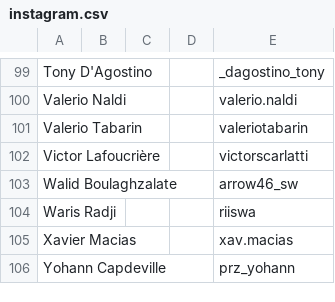
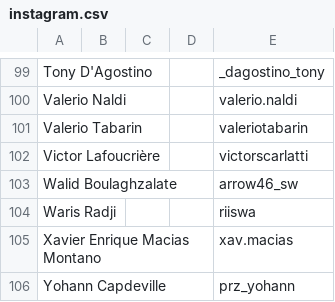
Before and after one commit to PrzemyslawSarnacki/openstreetlifting, a CSV file: backend/data/athletes/instagram.csv, drawn as a sheet; only a part is shown, gaps mark what is left out.

Commit message:
fix(data): preserve Xavier Macias full name (#760)

```diff
--- a/backend/data/athletes/instagram.csv
+++ b/backend/data/athletes/instagram.csv
@@ -104,3 +104,3 @@ Walid Boulaghzalate,,,,arrow46_sw
 Waris Radji,,,,riiswa
-Xavier Macias,,,,xav.macias
+Xavier Enrique Macias Montano,,,,xav.macias
 Yohann Capdeville,,,,prz_yohann
```
Also changed, not shown: backend/data/competitions/finalrep/2023/worlds-2023/entries.csv, backend/data/competitions/finalrep/2024/euros-2024/entries.csv, 4 other files.
